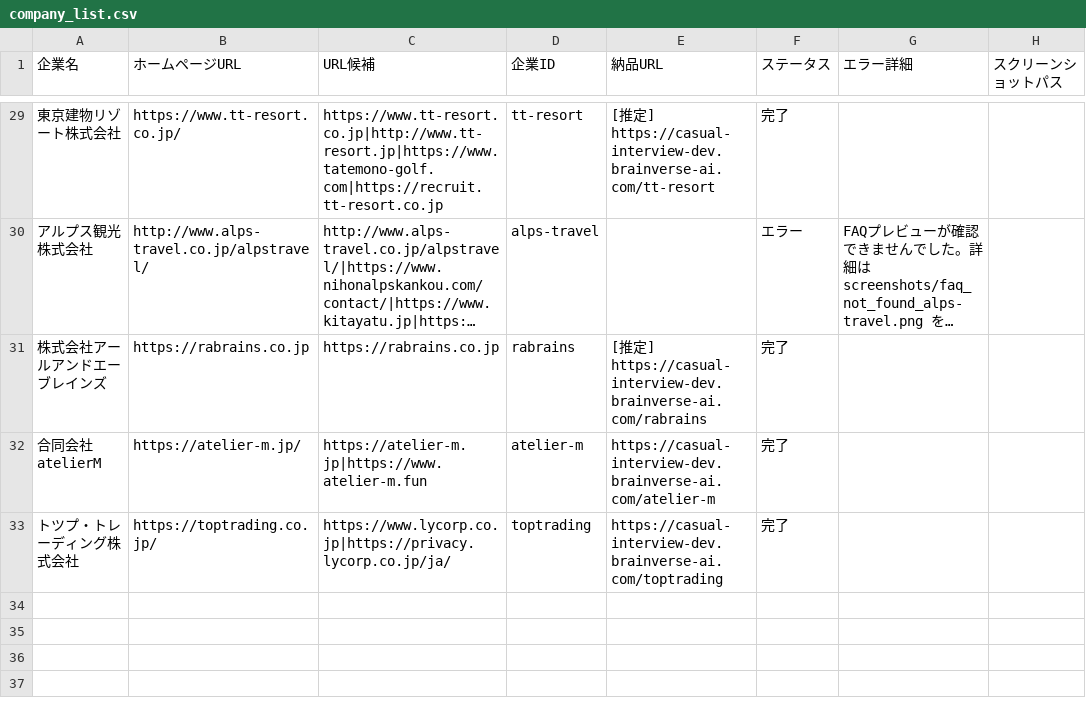
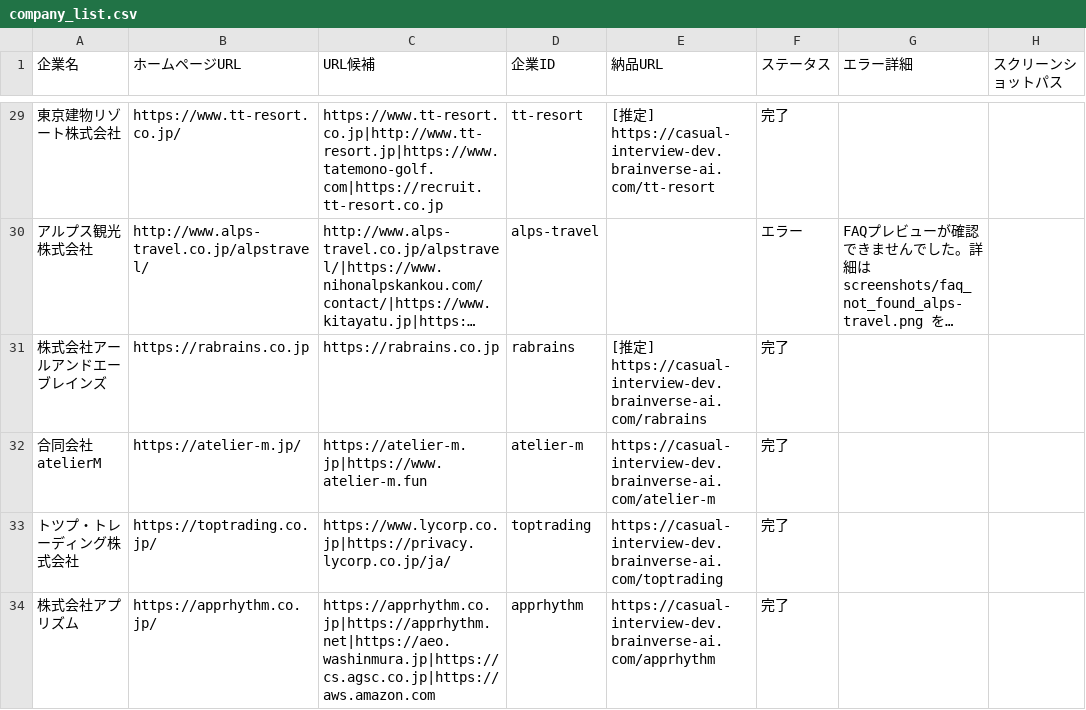
Before and after one commit to shofukui-neo/DOCdemo_update_project, a CSV file: data/company_list.csv, drawn as a sheet; only a part is shown, gaps mark what is left out; long unchanged cells end in …; the diff names each change by its address in the sheet, - before the commit and + after, or states it on an @@ line.

```diff
--- a/data/company_list.csv
+++ b/data/company_list.csv
+row 34: 株式会社アプリズム | https://apprhythm.co.jp/ | https://apprhythm.co.jp|https://apprhythm.net|https://aeo.washinmura.jp|https://cs.agsc.co.jp|https://aws.amazon.com | apprhythm | https://casual-interview-dev.brainverse-ai.com/apprhythm | 完了
```
Also changed, not shown: data/company_list_delivery_urls.csv, 4 other files.
